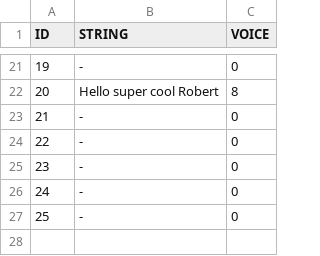
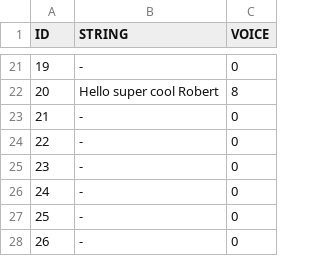
Before and after one commit to DrPity/ManAndMachine, a CSV file: RobotControlPro/data/Strings.csv, drawn as a sheet; only a part is shown, gaps mark what is left out; the diff names each change by its address in the sheet, - before the commit and + after, or states it on an @@ line.

```diff
--- a/RobotControlPro/data/Strings.csv
+++ b/RobotControlPro/data/Strings.csv
+row 28: 26 | - | 0
```
Also changed, not shown: 24 other files.
